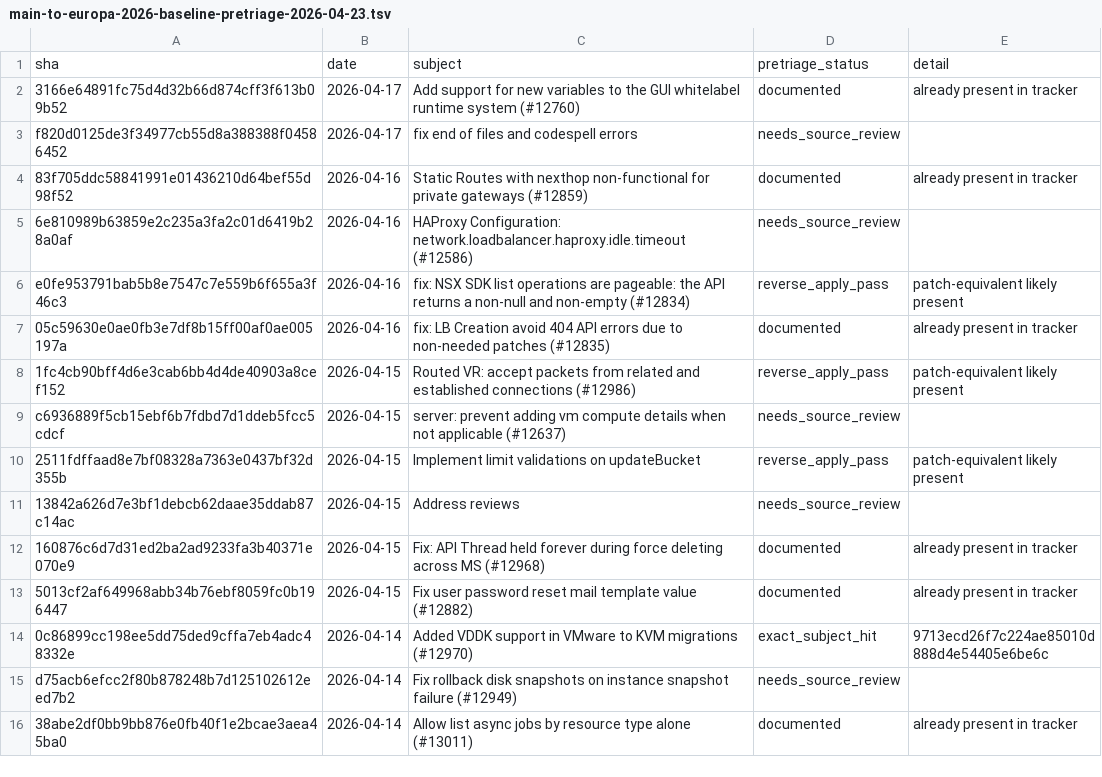
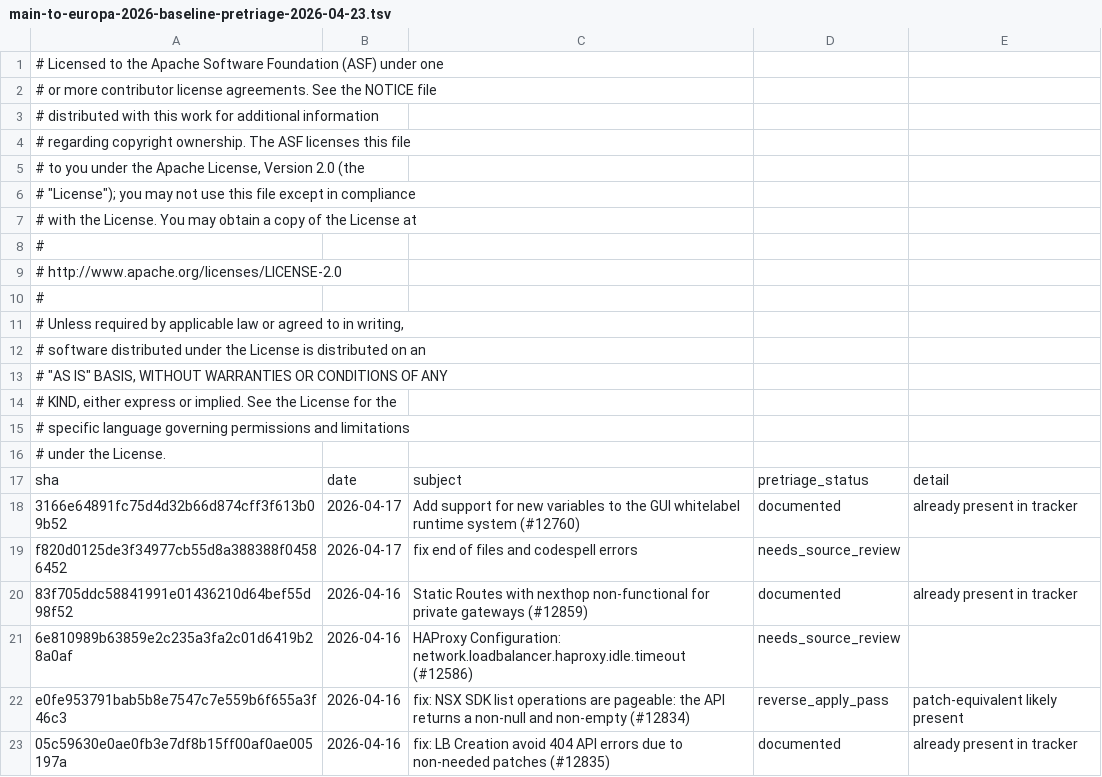
Before and after one commit to sjyu1/ablestack-cloud, a TSV file: developer/history/main-to-europa-2026-baseline-pretriage-2026-04-23.tsv, drawn as a sheet; only a part is shown; the shorter side is filled out with more unchanged rows.

Commit message:
Add license headers to import design docs

```diff
--- a/developer/history/main-to-europa-2026-baseline-pretriage-2026-04-23.tsv
+++ b/developer/history/main-to-europa-2026-baseline-pretriage-2026-04-23.tsv
@@ -1 +1,17 @@
+# Licensed to the Apache Software Foundation (ASF) under one
+# or more contributor license agreements.  See the NOTICE file
+# distributed with this work for additional information
+# regarding copyright ownership.  The ASF licenses this file
+# to you under the Apache License, Version 2.0 (the
+# "License"); you may not use this file except in compliance
+# with the License.  You may obtain a copy of the License at
+#
+#   http://www.apache.org/licenses/LICENSE-2.0
+#
+# Unless required by applicable law or agreed to in writing,
+# software distributed under the License is distributed on an
+# "AS IS" BASIS, WITHOUT WARRANTIES OR CONDITIONS OF ANY
+# KIND, either express or implied.  See the License for the
+# specific language governing permissions and limitations
+# under the License.
 sha	date	subject	pretriage_status	detail
```
Also changed, not shown: 7 other files.
